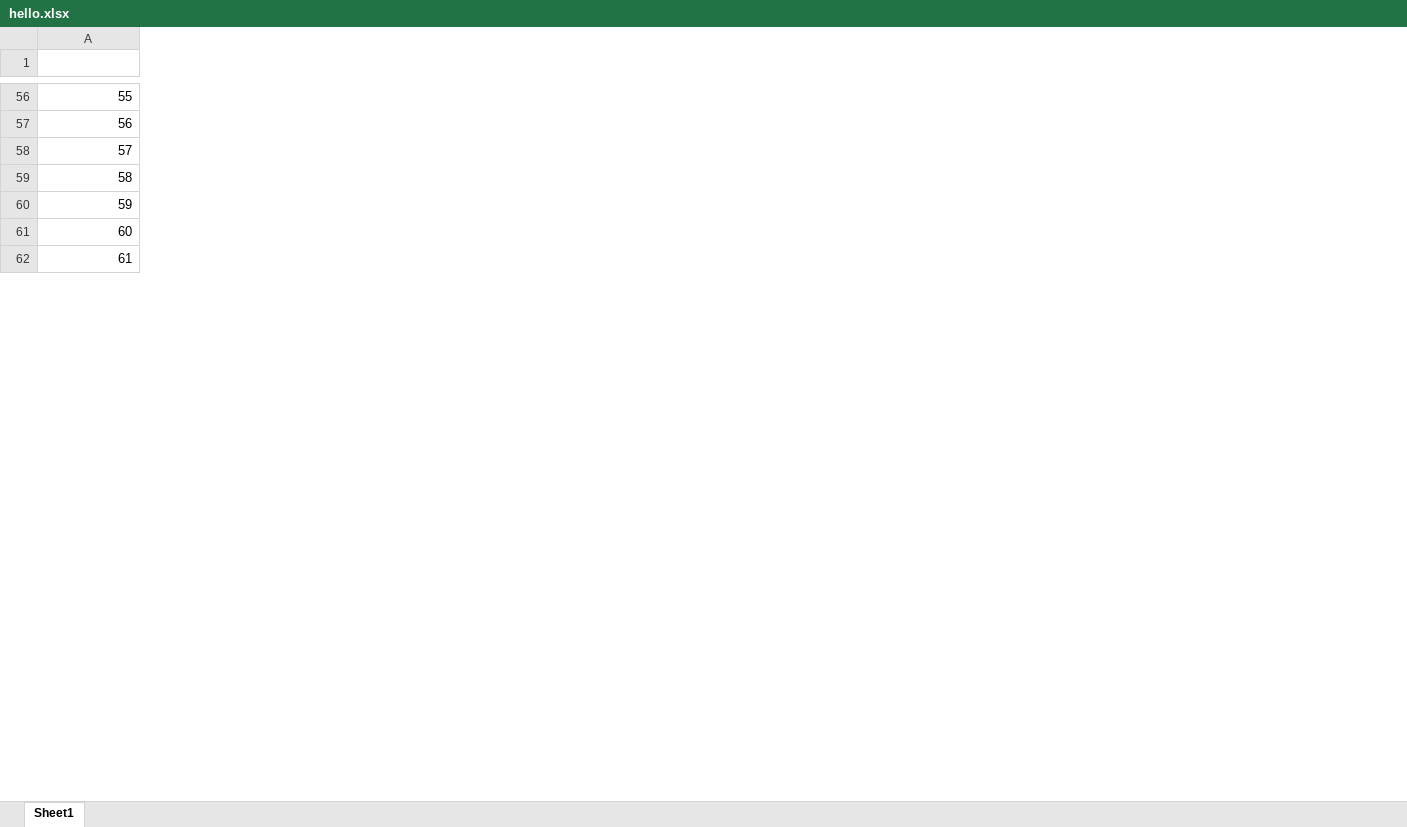
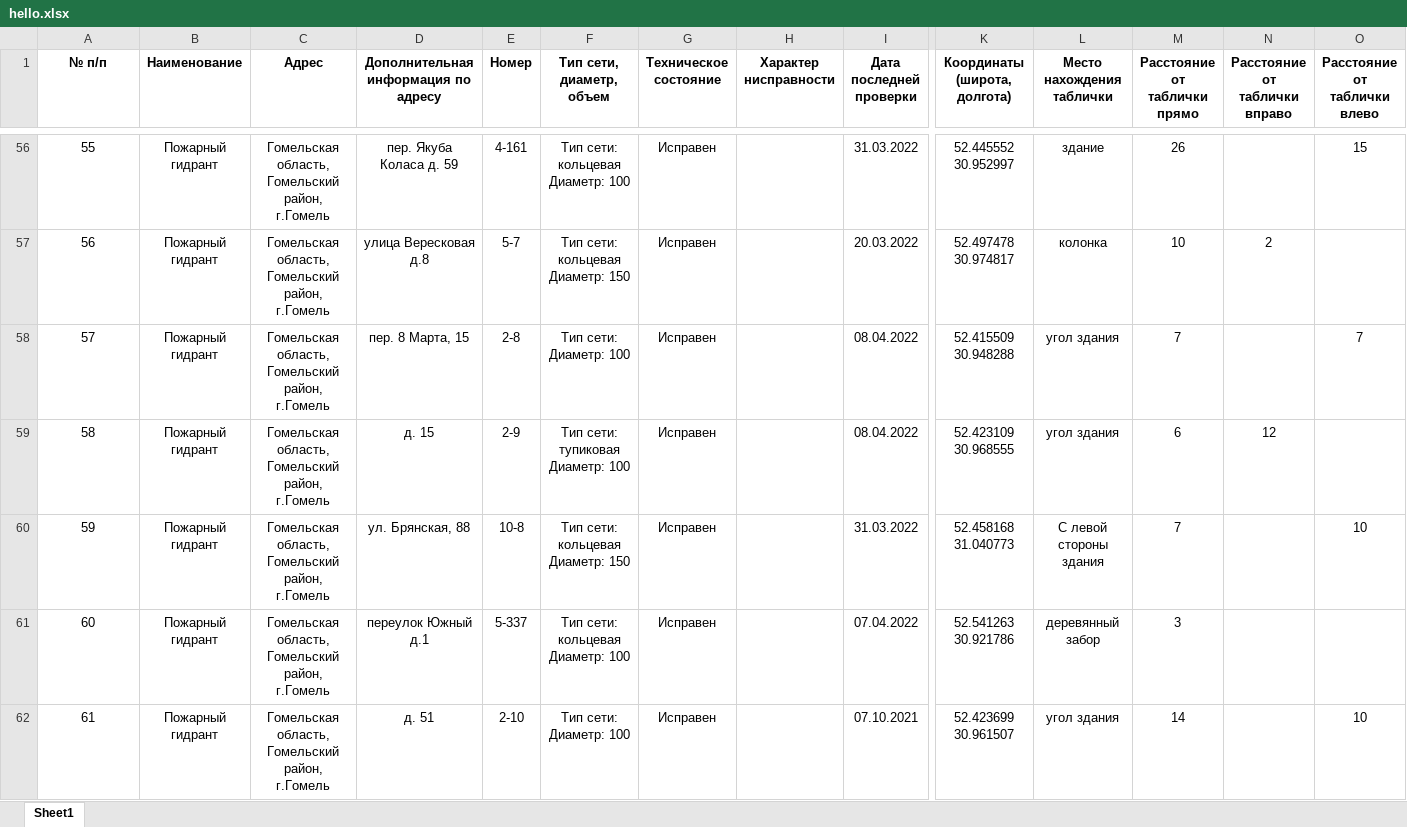
Before and after one commit to igorKichkar/hydrants, an Excel workbook: server/hydrant_server/exel_reports/hello.xlsx, sheet Sheet1, drawn as a sheet; only a part is shown, gaps mark what is left out; values as stored, in another font and other column widths than the file's, no borders; rows hold the shown columns only; ↵ is a line break in a cell; the diff covers the shown part only; the diff names each change by its address in the sheet, - before the commit and + after, or states it on an @@ line.

```diff
--- a/server/hydrant_server/exel_reports/hello.xlsx (sheet Sheet1)
+++ b/server/hydrant_server/exel_reports/hello.xlsx (sheet Sheet1)
+column B (Наименование), rows 56-62: all Пожарный гидрант
+column C (Адрес), rows 56-62: all Гомельская область, Гомельский район, г.Гомель
+column D, row 1: Дополнительная информация по адресу; rows 56-62: пер. Якуба Коласа д. 59 | улица Вересковая д.8 | пер. 8 Марта, 15 | д. 15 | ул. Брянская, 88 | переулок Южный д.1 | д. 51
+column E (Номер), rows 56-62: 4-161 | 5-7 | 2-8 | 2-9 | 10-8 | 5-337 | 2-10
+column F (Тип сети, диаметр, объем), rows 56-62: Тип сети: кольцевая ↵ Диаметр: 100 | Тип сети: кольцевая ↵ Диаметр: 150 | Тип сети: ↵ Диаметр: 100 | Тип сети: тупиковая ↵ Диаметр: 100 | Тип сети: кольцевая ↵ Диаметр: 150 | Тип сети: кольцевая ↵ Диаметр: 100 | Тип сети: ↵ Диаметр: 100
+column G (Техническое состояние), rows 56-62: all Исправен
+column H (Характер нисправности), empty
+column I (Дата последней проверки), rows 56-62: 31.03.2022 | 20.03.2022 | 08.04.2022 | 08.04.2022 | 31.03.2022 | 07.04.2022 | 07.10.2021
+column K (Координаты (широта, долгота)), rows 56-62: 52.445552 30.952997 | 52.497478 30.974817 | 52.415509 30.948288 | 52.423109 30.968555 | 52.458168 31.040773 | 52.541263 30.921786 | 52.423699 30.961507
+column L (Место нахождения таблички), rows 56-62: здание | колонка | угол здания | угол здания | С левой стороны здания | деревянный забор | угол здания
+column M (Расстояние от таблички прямо), rows 56-62: 26 | 10 | 7 | 6 | 7 | 3 | 14
+column N (Расстояние от таблички вправо), rows 57-59: 2 |  | 12
+column O (Расстояние от таблички влево), rows 56-62: 15 |  | 7 |  | 10 |  | 10
-row 1: (empty)
+row 1: № п/п | Наименование | Адрес | Дополнительная информация по адресу | Номер | Тип сети, диаметр, объем | Техническое ↵ состояние | Характер нисправности | Дата последней ↵ проверки | Координаты (широта, долгота) | Место нахождения таблички | Расстояние от ↵ таблички прямо | Расстояние от ↵ таблички вправо | Расстояние от ↵ таблички влево
-A56:A62 alignment: right
+A56:A62 alignment: center
```
Also changed, not shown: 2 added columns and cell formats elsewhere in this sheet, 9 other files.
